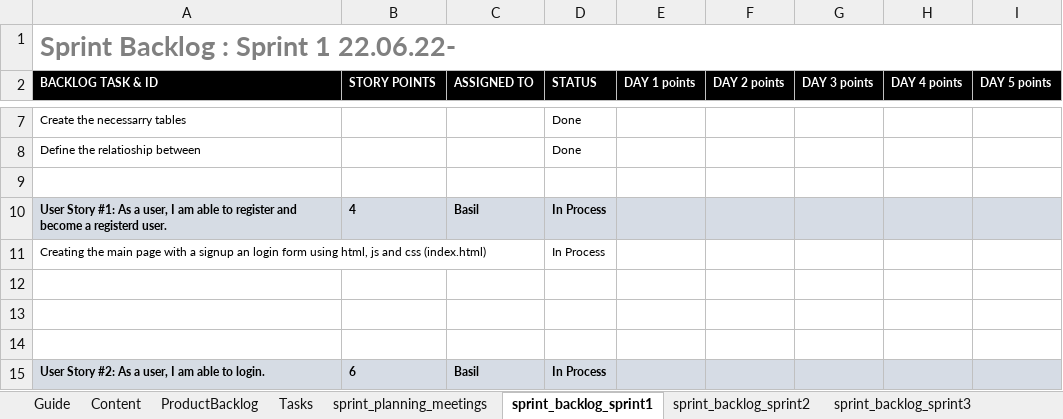
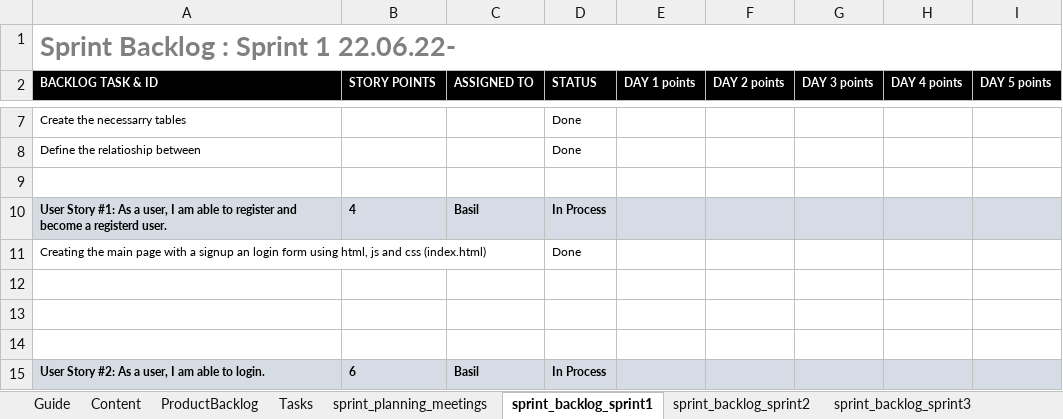
Before and after one commit to BasilOmsha/ProjectKesa, an Excel workbook: ScrumProjectKesa.xlsx, sheet sprint_backlog_sprint1, drawn as a sheet; only a part is shown, gaps mark what is left out; values as stored, in another font and other column widths than the file's, no borders; the diff names each change by its address in the sheet, - before the commit and + after, or states it on an @@ line.

Commit message:
css edited and scrum updated

```diff
--- a/ScrumProjectKesa.xlsx (sheet sprint_backlog_sprint1)
+++ b/ScrumProjectKesa.xlsx (sheet sprint_backlog_sprint1)
-D11 (STATUS): In Process
+D11 (STATUS): Done
```
Also changed, not shown: 3 other files.
